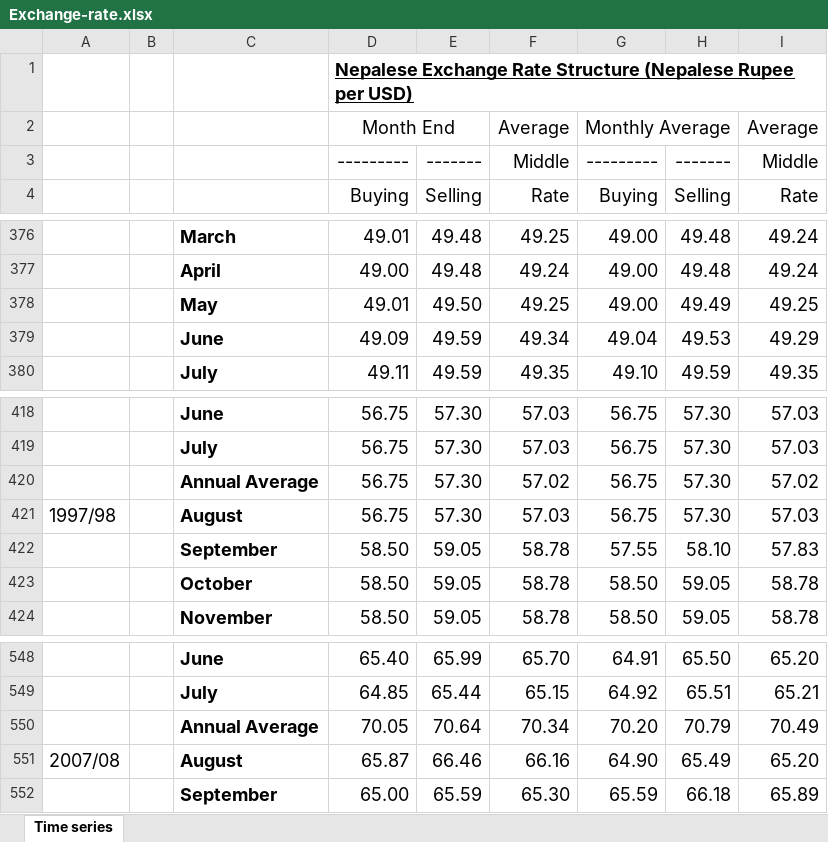
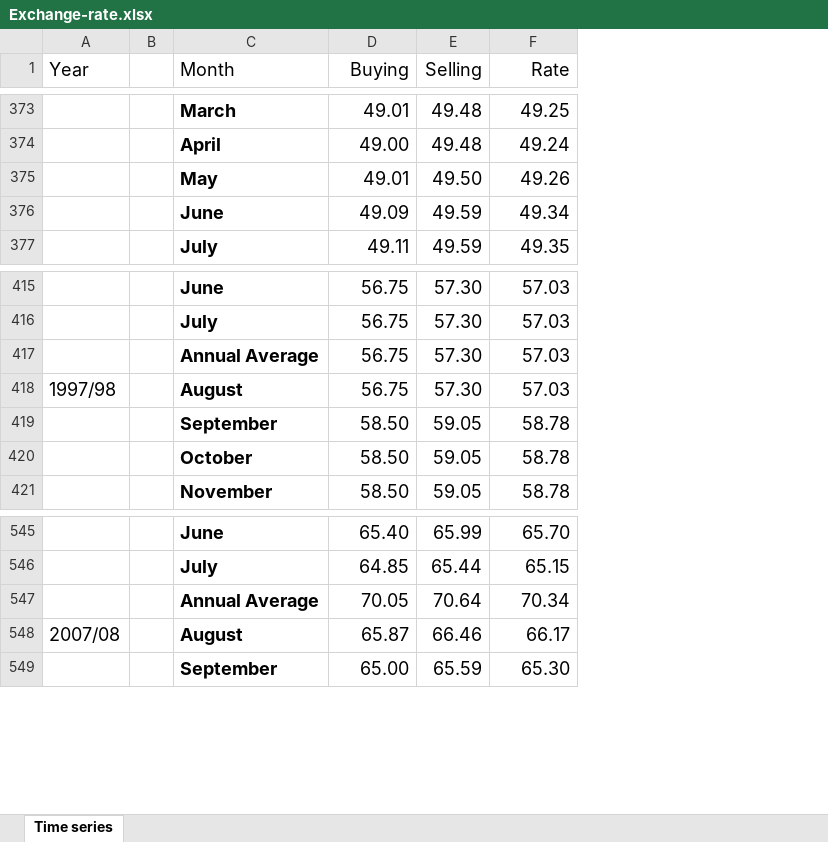
Before and after one commit to tekraj/chaos-theory-at-lstm-nepse-prediction, an Excel workbook: data/macro-economic-indicators/Exchange-rate.xlsx, sheet Time series, drawn as a sheet; only a part is shown, gaps mark what is left out; values as stored, in another font and other column widths than the file's, no borders; removed rows and columns are numbered as before the commit, all else as after; the diff covers the shown part only; the diff names each change by its address in the sheet, - before the commit and + after, or states it on an @@ line.

```diff
--- a/data/macro-economic-indicators/Exchange-rate.xlsx (sheet Time series)
+++ b/data/macro-economic-indicators/Exchange-rate.xlsx (sheet Time series)
-column G (Buying), rows 376-380: 49.00 | 49.00 | 49.00 | 49.04 | 49.10; rows 418-424: 56.75 | 56.75 | 56.75 | 56.75 | 57.55 | 58.50 | 58.50; rows 548-552: 64.91 | 64.92 | 70.20 | 64.90 | 65.59
-column H (Selling), rows 376-380: 49.48 | 49.48 | 49.49 | 49.53 | 49.59; rows 418-424: 57.30 | 57.30 | 57.30 | 57.30 | 58.10 | 59.05 | 59.05; rows 548-552: 65.50 | 65.51 | 70.79 | 65.49 | 66.18
-column I (Rate), rows 376-380: 49.24 | 49.24 | 49.25 | 49.29 | 49.35; rows 418-424: 57.03 | 57.03 | 57.02 | 57.03 | 57.83 | 58.78 | 58.78; rows 548-552: 65.20 | 65.21 | 70.49 | 65.20 | 65.89
-row 1:  |  |  | Nepalese Exchange Rate Structure (Nepalese Rupee per USD)
-row 2:  |  |  | Month End |  | Average | Monthly Average |  | Average
-row 3:  |  |  | --------- | ------- | Middle | --------- | ------- | Middle
-A1: (empty)
+A1: Year
-C1: (empty)
+C1: Month
-F375 (Rate): 49.25
+F375 (Rate): 49.26
-F417 (Rate): 57.02
+F417 (Rate): 57.03
-F548 (Rate): 66.16
+F548 (Rate): 66.17
```
Also changed, not shown: 6 edited cells elsewhere in this sheet, formulas that keep their value, data/macro-economic-indicators/Government-Revenue-and-Expenditure.xlsx, data/macro-economic-indicators/Liquidity.xlsx, 3 other files.
